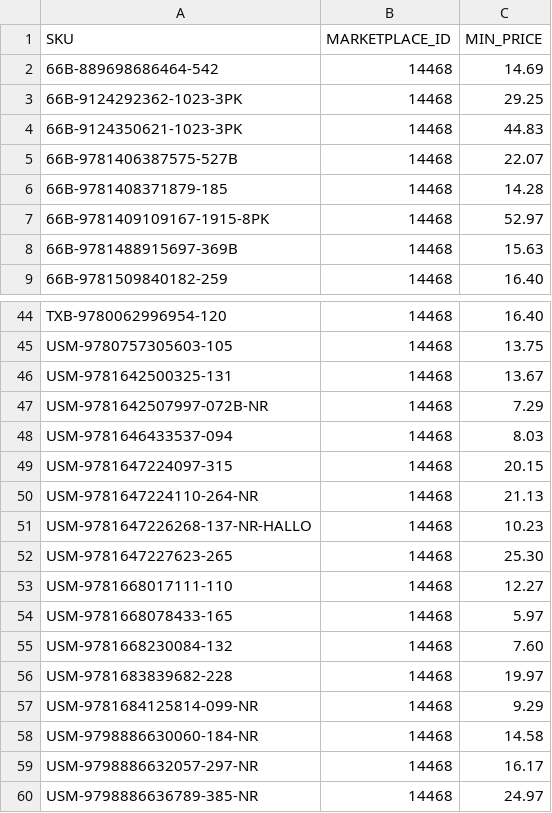
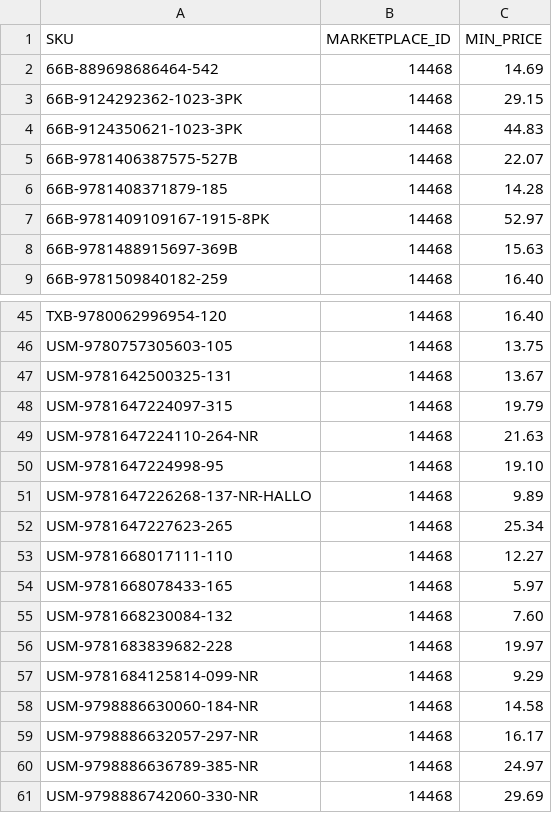
Before and after one commit to ottnot/informed-repricer-sync, a CSV file: informed_sync.csv, drawn as a sheet; only a part is shown, gaps mark what is left out; the diff covers the shown part only.

```diff
--- a/informed_sync.csv
+++ b/informed_sync.csv
@@ -2,3 +2,3 @@ SKU,MARKETPLACE_ID,MIN_PRICE
 66B-889698686464-542,14468,14.69
-66B-9124292362-1023-3PK,14468,29.25
+66B-9124292362-1023-3PK,14468,29.15
 66B-9124350621-1023-3PK,14468,44.83
@@ -46,8 +47,7 @@ USM-9780757305603-105,14468,13.75
 USM-9781642500325-131,14468,13.67
-USM-9781642507997-072B-NR,14468,7.29
-USM-9781646433537-094,14468,8.03
-USM-9781647224097-315,14468,20.15
-USM-9781647224110-264-NR,14468,21.13
-USM-9781647226268-137-NR-HALLO,14468,10.23
-USM-9781647227623-265,14468,25.30
+USM-9781647224097-315,14468,19.79
+USM-9781647224110-264-NR,14468,21.63
+USM-9781647224998-95,14468,19.10
+USM-9781647226268-137-NR-HALLO,14468,9.89
+USM-9781647227623-265,14468,25.34
 USM-9781668017111-110,14468,12.27
@@ -60 +60,2 @@ USM-9798886632057-297-NR,14468,16.17
 USM-9798886636789-385-NR,14468,24.97
+USM-9798886742060-330-NR,14468,29.69
```
Also changed, not shown: 6 added rows, 5 removed rows and 10 edited cells elsewhere in this file.
